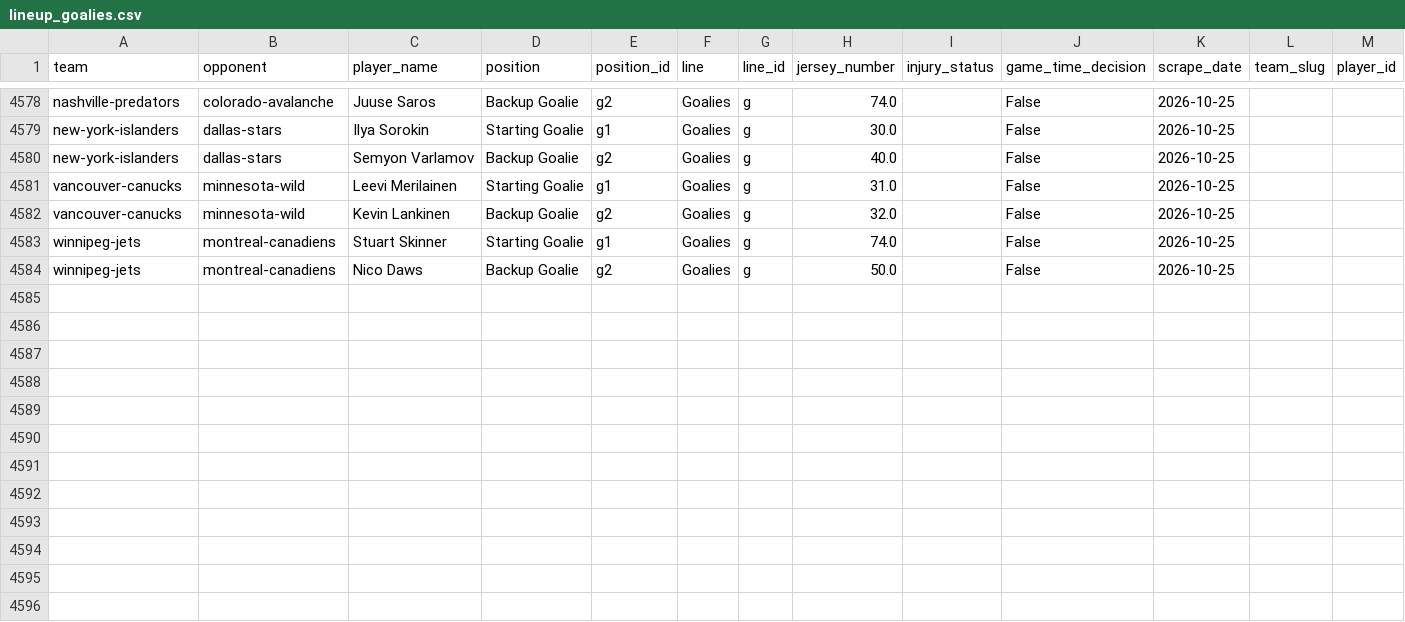
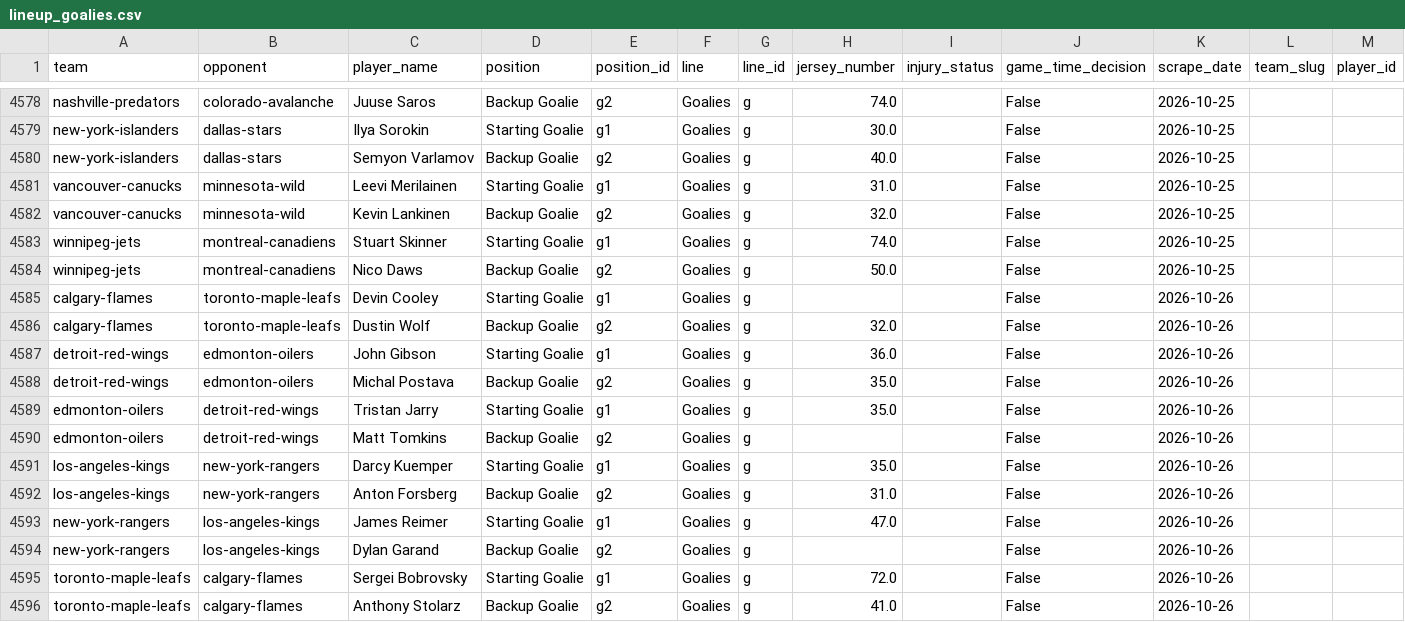
Before and after one commit to naustin1117/oddsAnalyzer, a CSV file: data/lineup_goalies.csv, drawn as a sheet; only a part is shown, gaps mark what is left out.

```diff
--- a/data/lineup_goalies.csv
+++ b/data/lineup_goalies.csv
@@ -4584 +4584,13 @@ winnipeg-jets,montreal-canadiens,Stuart Skinner,Starting Goalie,g1,Goalies,g,74.
 winnipeg-jets,montreal-canadiens,Nico Daws,Backup Goalie,g2,Goalies,g,50.0,,False,2026-10-25,,
+calgary-flames,toronto-maple-leafs,Devin Cooley,Starting Goalie,g1,Goalies,g,,,False,2026-10-26,,
+calgary-flames,toronto-maple-leafs,Dustin Wolf,Backup Goalie,g2,Goalies,g,32.0,,False,2026-10-26,,
+detroit-red-wings,edmonton-oilers,John Gibson,Starting Goalie,g1,Goalies,g,36.0,,False,2026-10-26,,
+detroit-red-wings,edmonton-oilers,Michal Postava,Backup Goalie,g2,Goalies,g,35.0,,False,2026-10-26,,
+edmonton-oilers,detroit-red-wings,Tristan Jarry,Starting Goalie,g1,Goalies,g,35.0,,False,2026-10-26,,
+edmonton-oilers,detroit-red-wings,Matt Tomkins,Backup Goalie,g2,Goalies,g,,,False,2026-10-26,,
+los-angeles-kings,new-york-rangers,Darcy Kuemper,Starting Goalie,g1,Goalies,g,35.0,,False,2026-10-26,,
+los-angeles-kings,new-york-rangers,Anton Forsberg,Backup Goalie,g2,Goalies,g,31.0,,False,2026-10-26,,
+new-york-rangers,los-angeles-kings,James Reimer,Starting Goalie,g1,Goalies,g,47.0,,False,2026-10-26,,
+new-york-rangers,los-angeles-kings,Dylan Garand,Backup Goalie,g2,Goalies,g,,,False,2026-10-26,,
+toronto-maple-leafs,calgary-flames,Sergei Bobrovsky,Starting Goalie,g1,Goalies,g,72.0,,False,2026-10-26,,
+toronto-maple-leafs,calgary-flames,Anthony Stolarz,Backup Goalie,g2,Goalies,g,41.0,,False,2026-10-26,,
```
Also changed, not shown: data/lineup_injuries.csv, 1 other file.
